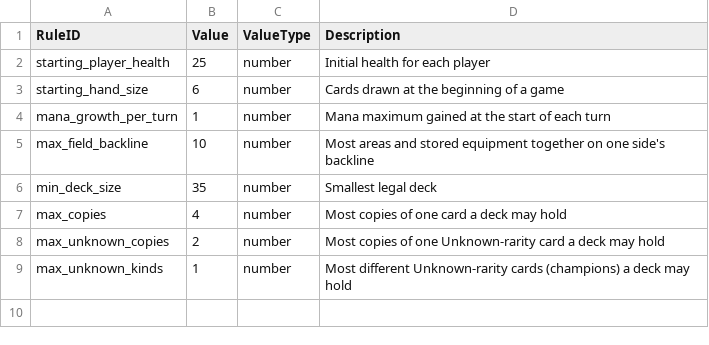
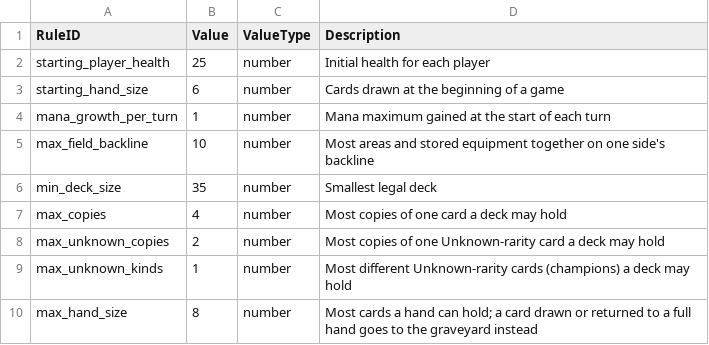
Before and after one commit to dmolloy98-stack-stack/Shardfall_TCG, a CSV file: data/game_rules.csv, drawn as a sheet; the diff names each change by its address in the sheet, - before the commit and + after, or states it on an @@ line.

```diff
--- a/data/game_rules.csv
+++ b/data/game_rules.csv
+row 10: max_hand_size | 8 | number | Most cards a hand can hold; a card drawn or returned to a full hand goes to the graveyard instead
```
Also changed, not shown: data/cards.csv, 9 other files.
